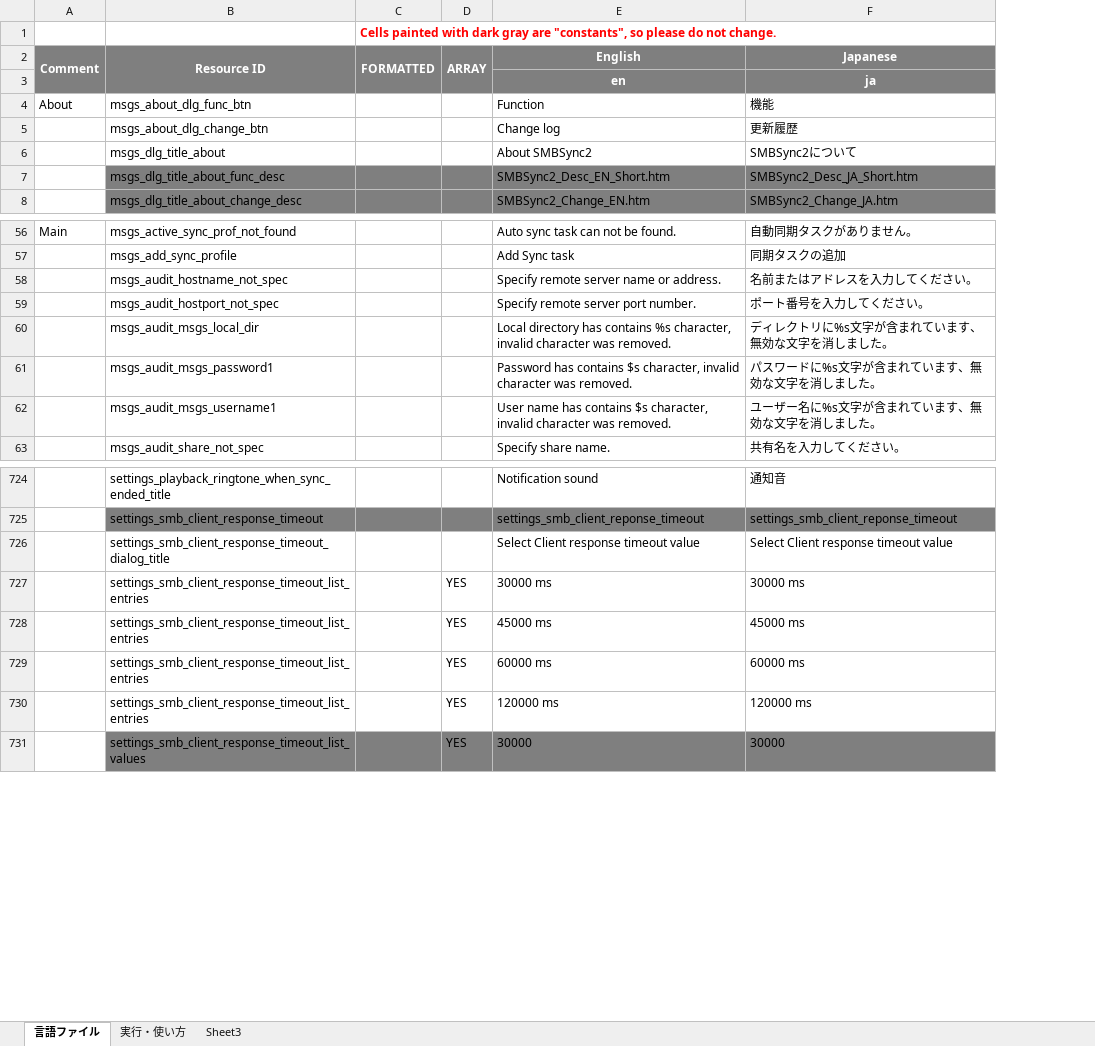
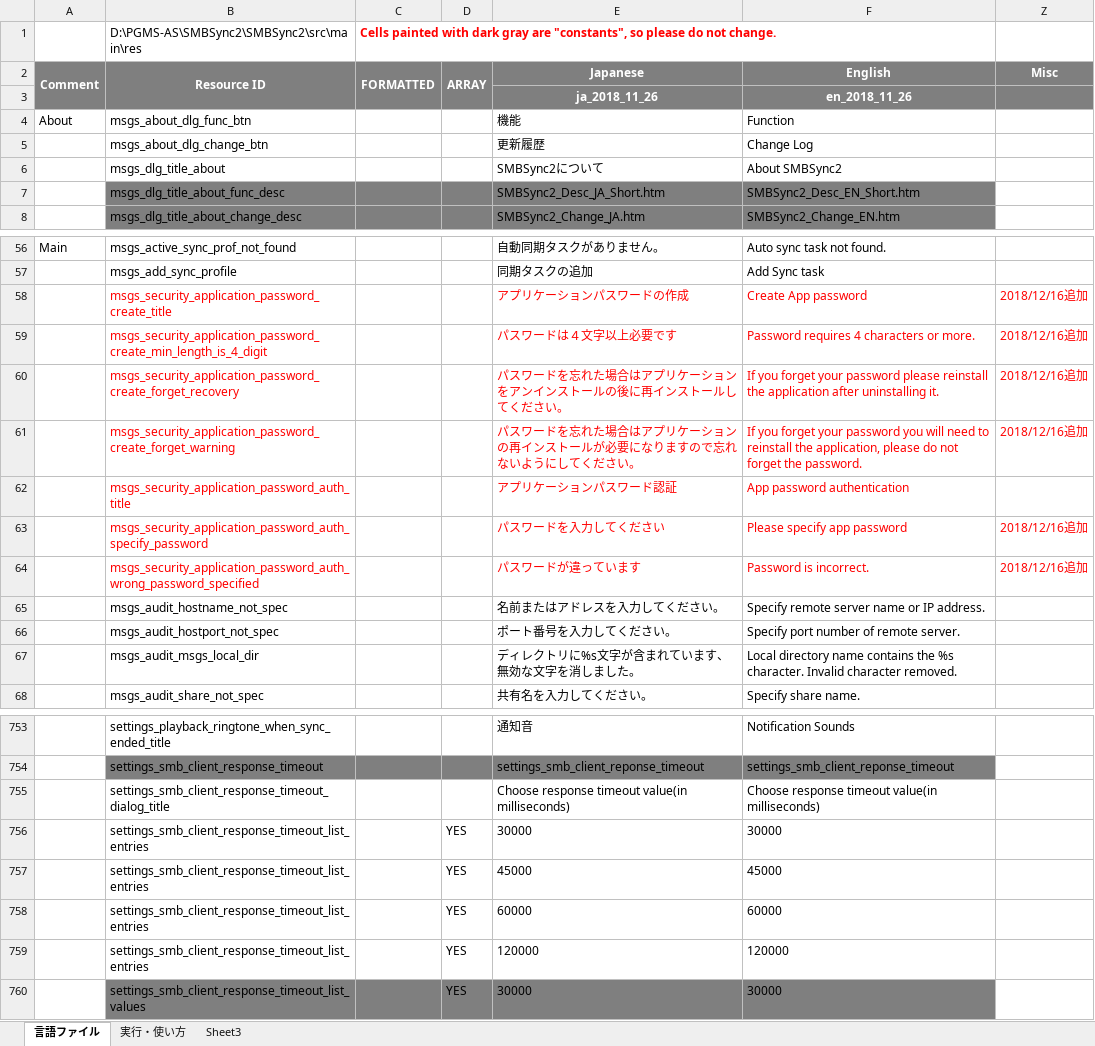
Before and after one commit to Sentaroh/SMBSync2, an Excel workbook: message_translation.xlsm, sheet 言語ファイル, drawn as a sheet; only a part is shown, gaps mark what is left out; values as stored, in another font and other column widths than the file's, no borders; charts and pictures not drawn; removed rows and columns are numbered as before the commit, all else as after; the diff covers the shown part only; the diff names each change by its address in the sheet, - before the commit and + after, or states it on an @@ line.

Commit message:
-内部に保存しているSync task listの暗号化 -アプリ起動パスワードの追加 -設定画面を画面の大きさにより2PANEと１PANEを切り替えるようにした

```diff
--- a/message_translation.xlsm (sheet 言語ファイル)
+++ b/message_translation.xlsm (sheet 言語ファイル)
-column E, rows 2-8: English | en | Function | Change log | About SMBSync2 | SMBSync2_Desc_EN_Short.htm | SMBSync2_Change_EN.htm; rows 56-60: Auto sync task can not be found. | Add Sync task | Specify remote server name or address. | Specify remote server port number. | Local directory has contains %s character, invalid character was removed.; row 63: Specify share name.; rows 724-731: Notification sound | settings_smb_client_reponse_timeout | Select Client response timeout value | 30000 ms | 45000 ms | 60000 ms | 120000 ms | 30000
+column F, rows 2-8: English | en_2018_11_26 | Function | Change Log | About SMBSync2 | SMBSync2_Desc_EN_Short.htm | SMBSync2_Change_EN.htm; rows 56-57: Auto sync task not found. | Add Sync task; rows 65-68: Specify remote server name or IP address. | Specify port number of remote server. | Local directory name contains the %s character. Invalid character removed. | Specify share name.; rows 753-760: Notification Sounds | settings_smb_client_reponse_timeout | Choose response timeout value(in milliseconds) | 30000 | 45000 | 60000 | 120000 | 30000
+column Z, row 2: Misc
-B1: (empty)
+B1: D:\PGMS-AS\SMBSync2\SMBSync2\src\main\res
-E3: ja
+E3: ja_2018_11_26
+row 58:  | msgs_security_application_password_create_title |  |  | アプリケーションパスワードの作成 | Create App password | 2018/12/16追加
+row 59:  | msgs_security_application_password_create_min_length_is_4_digit |  |  | パスワードは４文字以上必要です | Password requires 4 characters or more. | 2018/12/16追加
+row 60:  | msgs_security_application_password_create_forget_recovery |  |  | パスワードを忘れた場合はアプリケーションをアンインストールの後に再インストールしてください。 | If you forget your password please reinstall the application after uninstalling it. | 2018/12/16追加
+row 61:  | msgs_security_application_password_create_forget_warning |  |  | パスワードを忘れた場合はアプリケーションの再インストールが必要になりますので忘れないようにしてください。 | If you forget your password you will need to reinstall the application, please do not forget the password. | 2018/12/16追加
+row 62:  | msgs_security_application_password_auth_title |  |  | アプリケーションパスワード認証 | App password authentication
+row 63:  | msgs_security_application_password_auth_specify_password |  |  | パスワードを入力してください | Please specify app password | 2018/12/16追加
+row 64:  | msgs_security_application_password_auth_wrong_password_specified |  |  | パスワードが違っています | Password is incorrect. | 2018/12/16追加
-row 61:  | msgs_audit_msgs_password1 |  |  | Password has contains $s character, invalid character was removed. | パスワードに%s文字が含まれています、無効な文字を消しました。
-row 62:  | msgs_audit_msgs_username1 |  |  | User name has contains $s character, invalid character was removed. | ユーザー名に%s文字が含まれています、無効な文字を消しました。
-E755: Select Client response timeout value
+E755: Choose response timeout value(in milliseconds)
-E756: 30000 ms
+E756: 30000
-E757: 45000 ms
+E757: 45000
-E758: 60000 ms
+E758: 60000
-E759: 120000 ms
+E759: 120000
```
Also changed, not shown: 24 added rows and 28 edited cells elsewhere in this sheet, hidden cells, 35 other files.
